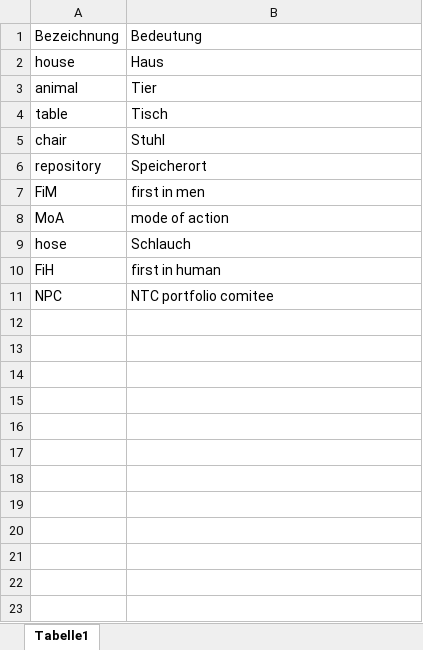
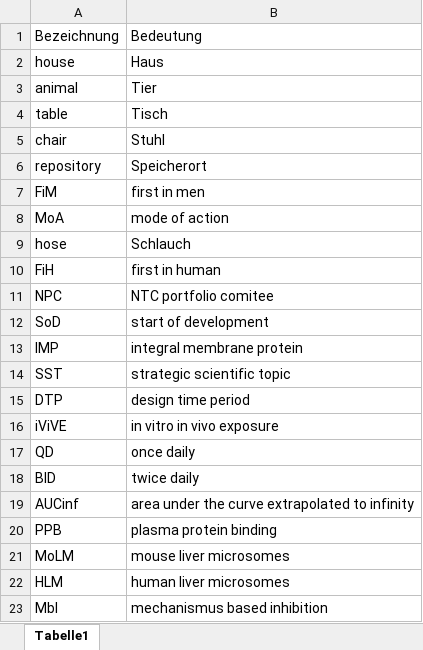
Before and after one commit to ABixenmann/Memorytraining, an Excel workbook: sample_memory.xlsx, sheet Tabelle1, drawn as a sheet; values as stored, in another font and other column widths than the file's, no borders; the diff names each change by its address in the sheet, - before the commit and + after, or states it on an @@ line.

Commit message:
Excel-Daten aktualisiert

```diff
--- a/sample_memory.xlsx (sheet Tabelle1)
+++ b/sample_memory.xlsx (sheet Tabelle1)
+row 12: SoD | start of development
+row 13: IMP | integral membrane protein
+row 14: SST | strategic scientific topic
+row 15: DTP | design time period
+row 16: iViVE | in vitro in vivo exposure
+row 17: QD | once daily
+row 18: BID | twice daily
+row 19: AUCinf | area under the curve extrapolated to infinity
+row 20: PPB | plasma protein binding
+row 21: MoLM | mouse liver microsomes
+row 22: HLM | human liver microsomes
+row 23: MbI | mechanismus based inhibition
```
